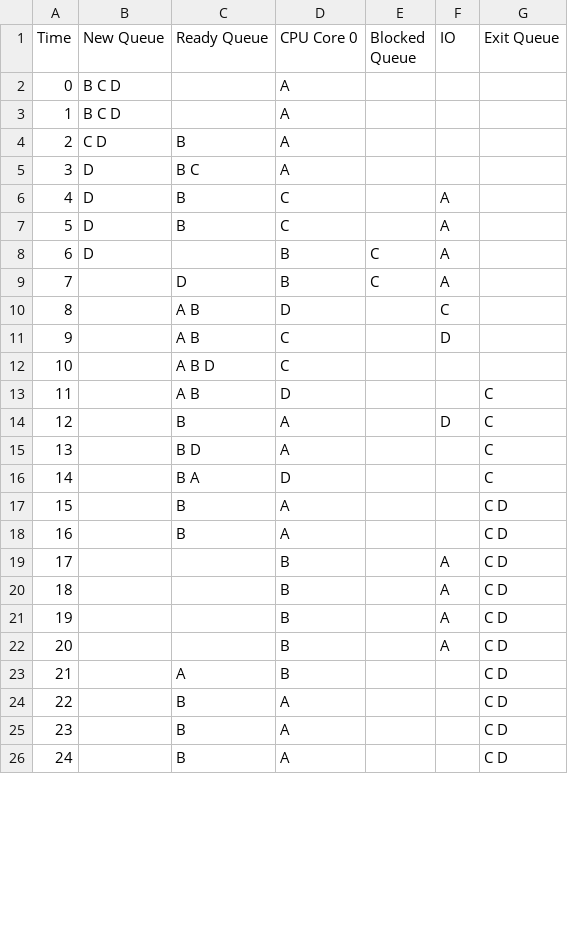
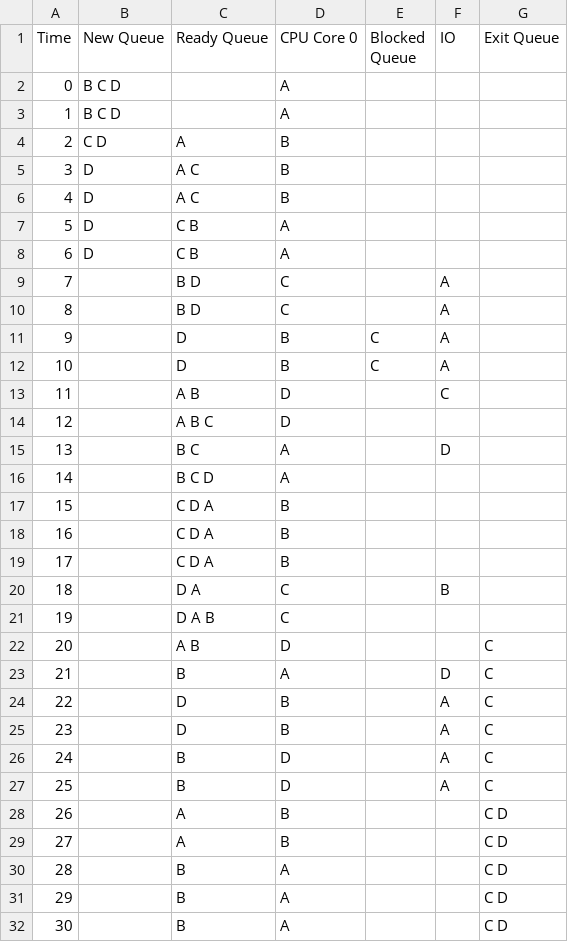
Before and after one commit to jeromesolomon/scu-coen283-os-scheduling-simulator, a CSV file: scu-coen283-os-scheduling-simulator/os-scheduling/os-scheduling/output/process_trace_table.csv, drawn as a sheet; only a part is shown; removed rows and columns are numbered as before the commit, all else as after; the diff covers the shown part only; the diff names each change by its address in the sheet, - before the commit and + after, or states it on an @@ line.

```diff
--- a/scu-coen283-os-scheduling-simulator/os-scheduling/os-scheduling/output/process_trace_table.csv
+++ b/scu-coen283-os-scheduling-simulator/os-scheduling/os-scheduling/output/process_trace_table.csv
-C4 (Ready Queue): B
+C4 (Ready Queue): A
-D4 (CPU Core 0): A
+D4 (CPU Core 0): B
+row 5: 3 | D | A C | B
+row 6: 4 | D | A C | B
@@ column A (Time) renumbered between rows 7 and 32 @@
-C7 (Ready Queue): B C
+C7 (Ready Queue): C B
+row 8: 6 | D | C B | A
-B9:B11 (New Queue): D
+B9:B11 (New Queue): (empty)
-C9:C10 (Ready Queue): B
+C9:C10 (Ready Queue): B D
-C11 (Ready Queue): (empty)
+C11 (Ready Queue): D
-row 11: 9 |  | A B | C |  | D
+row 14: 12 |  | A B C | D
+row 15: 13 |  | B C | A |  | D
+row 16: 14 |  | B C D | A
+row 17: 15 |  | C D A | B
+row 18: 16 |  | C D A | B
+row 19: 17 |  | C D A | B
+row 20: 18 |  | D A | C |  | B
-C21 (Ready Queue): A B D
+C21 (Ready Queue): D A B
-row 15: 13 |  | B D | A |  |  | C
-row 16: 14 |  | B A | D |  |  | C
-row 17: 15 |  | B | A |  |  | C D
-row 18: 16 |  | B | A |  |  | C D
-C24:C25 (Ready Queue): (empty)
+C24:C25 (Ready Queue): D
-G24:G25 (Exit Queue): C D
+G24:G25 (Exit Queue): C
-row 21: 19 |  |  | B |  | A | C D
-row 22: 20 |  |  | B |  | A | C D
+row 26: 24 |  | B | D |  | A | C
+row 27: 25 |  | B | D |  | A | C
+row 28: 26 |  | A | B |  |  | C D
```
Also changed, not shown: 4 added rows and 11 removed rows elsewhere in this file, scu-coen283-os-scheduling-simulator/os-scheduling/os-scheduling/output/statistics_table.csv, 5 other files.
